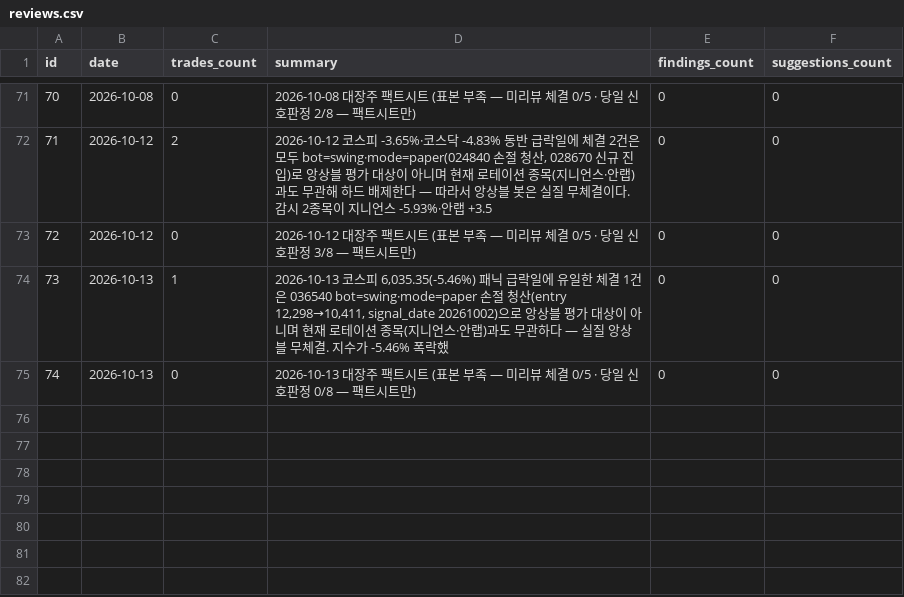
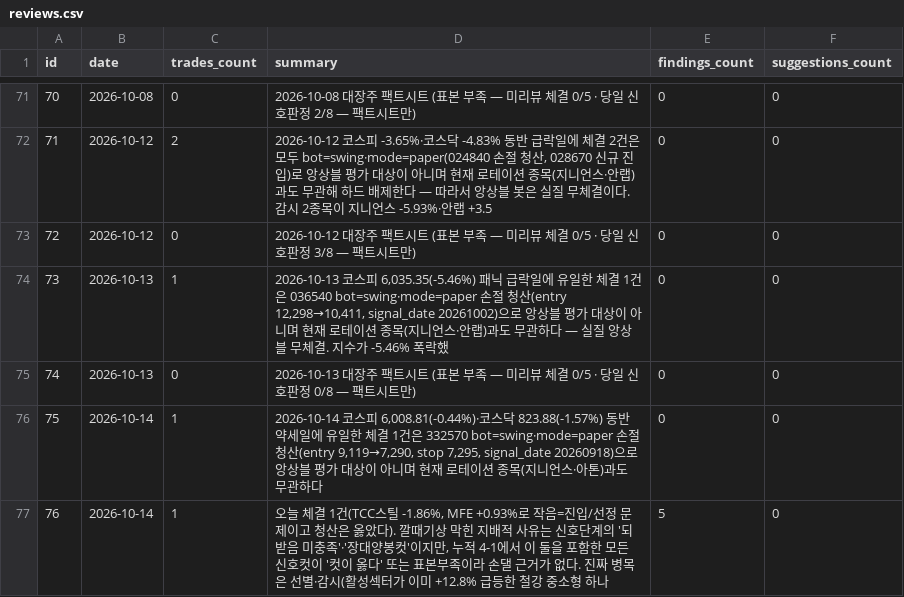
Before and after one commit to inwhan987/-, a CSV file: data/reviews.csv, drawn as a sheet; only a part is shown, gaps mark what is left out.

Commit message:
data: 일별 백업 2026-10-15 (체결 136건 / 리뷰 76건 / 뉴스 0건 / 로그 423KB / 스윙 6개 175KB)

```diff
--- a/data/reviews.csv
+++ b/data/reviews.csv
@@ -75 +75,3 @@ id,date,trades_count,summary,findings_count,suggestions_count
 74,2026-10-13,0,2026-10-13 대장주 팩트시트 (표본 부족 — 미리뷰 체결 0/5 · 당일 신호판정 0/8 — 팩트시트만),0,0
+75,2026-10-14,1,"2026-10-14 코스피 6,008.81(-0.44%)·코스닥 823.88(-1.57%) 동반 약세일에 유일한 체결 1건은 332570 bot=swing·mode=paper 손절 청산(entry 9,119→7,290, stop 7,295, signal_date 20260918)으로 앙상블 평가 대상이 아니며 현재 로테이션 종목(지니언스·아톤)과도 무관하다",0,0
+76,2026-10-14,1,"오늘 체결 1건(TCC스틸 -1.86%, MFE +0.93%로 작음=진입/선정 문제이고 청산은 옳았다). 깔때기상 막힌 지배적 사유는 신호단계의 '되받음 미충족'·'장대양봉컷'이지만, 누적 4-1에서 이 둘을 포함한 모든 신호컷이 '컷이 옳다' 또는 표본부족이라 손댈 근거가 없다. 진짜 병목은 선별·감시(활성섹터가 이미 +12.8% 급등한 철강 중소형 하나",5,0
```
Also changed, not shown: data/trades.csv, 16 other files.
